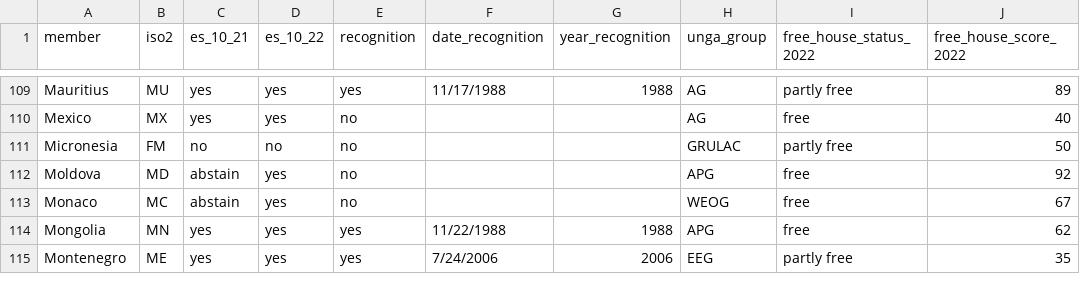
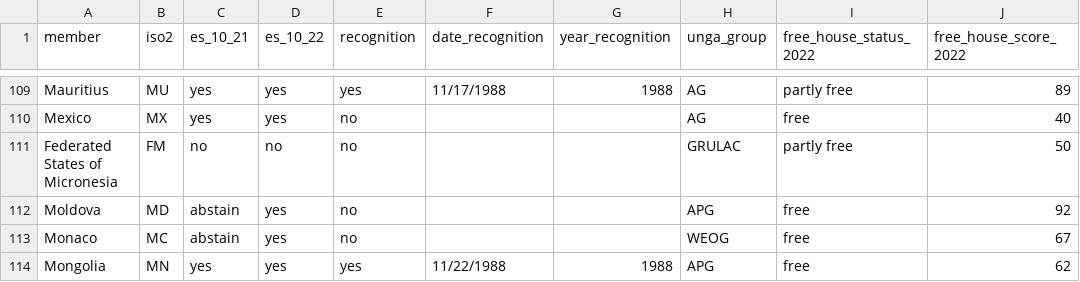
Before and after one commit to world-politics-datalab/es_10_votes, a CSV file: ESS_10_UNGA_Votes - ess_10_21_22.csv, drawn as a sheet; only a part is shown, gaps mark what is left out; the shorter side is filled out with more unchanged rows; the diff names each change by its address in the sheet, - before the commit and + after, or states it on an @@ line.

Commit message:
Update ESS_10_UNGA_Votes - ess_10_21_22.csv

```diff
--- a/ESS_10_UNGA_Votes - ess_10_21_22.csv
+++ b/ESS_10_UNGA_Votes - ess_10_21_22.csv
-A111 (member): Micronesia
+A111 (member): Federated States of Micronesia
```
